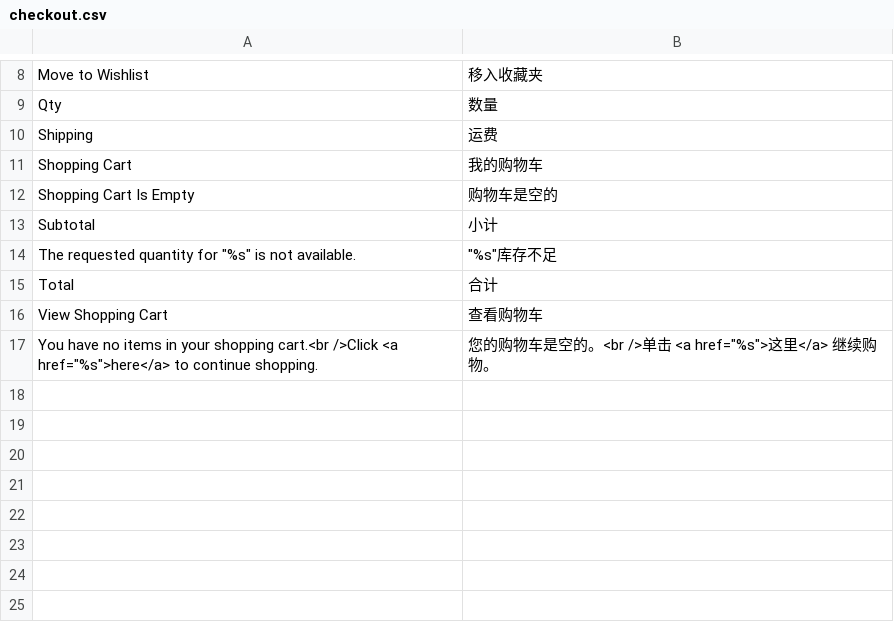
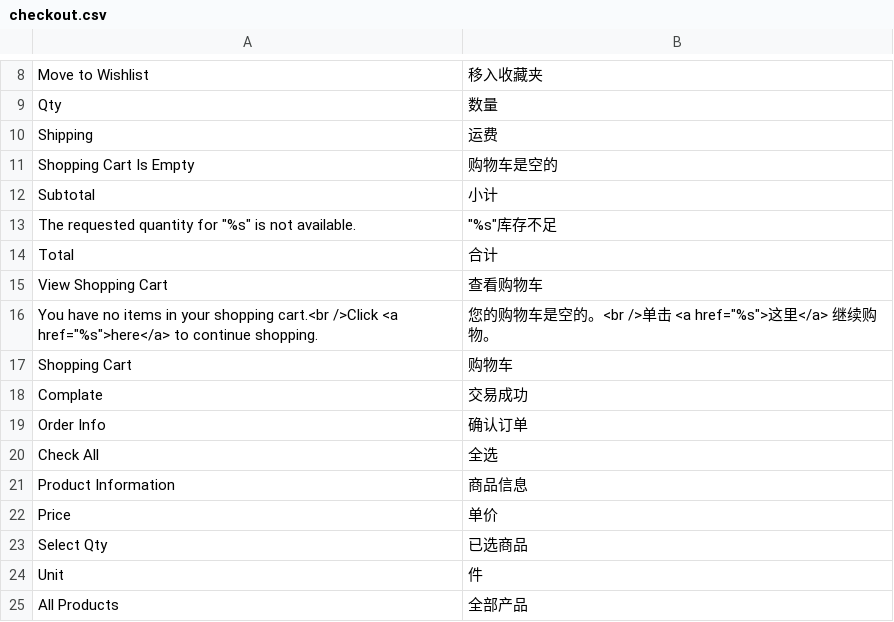
Before and after one commit to peachyang/py_website, a CSV file: app/i18n/zh-CN/checkout.csv, drawn as a sheet; only a part is shown, gaps mark what is left out; removed rows and columns are numbered as before the commit, all else as after; the diff names each change by its address in the sheet, - before the commit and + after, or states it on an @@ line.

Commit message:
cart

```diff
--- a/app/i18n/zh-CN/checkout.csv
+++ b/app/i18n/zh-CN/checkout.csv
-row 11: Shopping Cart | 我的购物车
+row 17: Shopping Cart | 购物车
+row 18: Complate | 交易成功
+row 19: Order Info | 确认订单
+row 20: Check All | 全选
+row 21: Product Information | 商品信息
+row 22: Price | 单价
+row 23: Select Qty | 已选商品
+row 24: Unit | 件
+row 25: All Products | 全部产品
```
Also changed, not shown: 5 other files.
